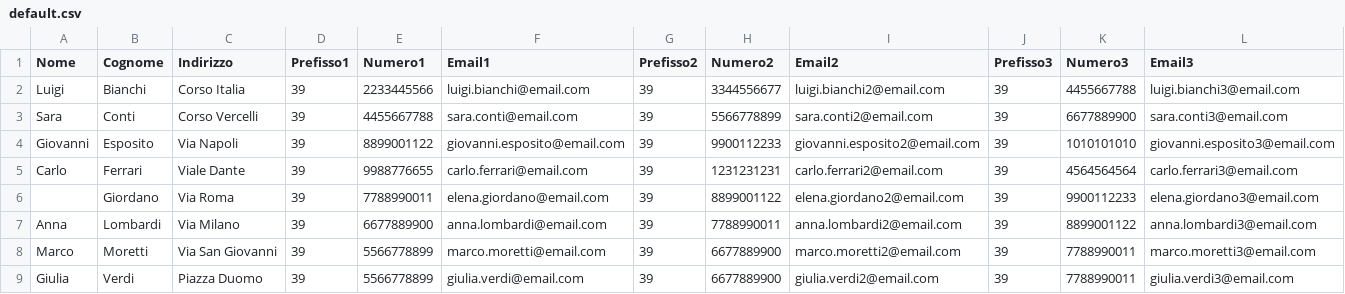
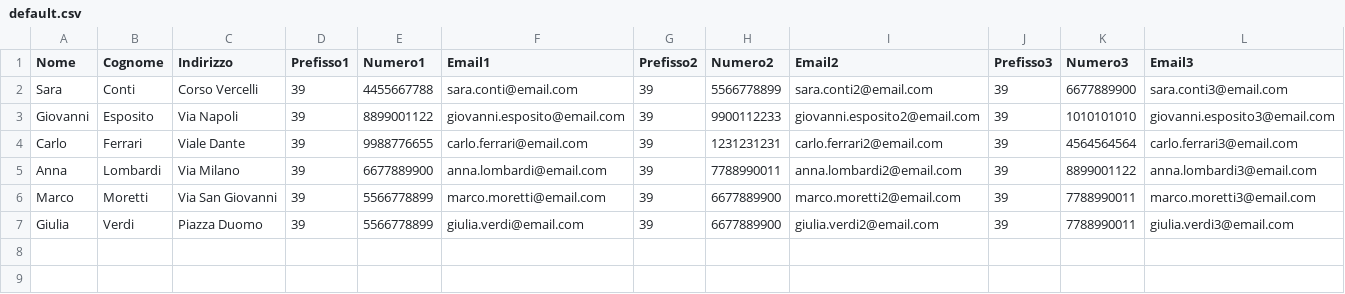
Before and after one commit to luigi-perone/Rubrica15, a CSV file: src/main/java/Main/default.csv, drawn as a sheet; the diff names each change by its address in the sheet, - before the commit and + after, or states it on an @@ line.

```diff
--- a/src/main/java/Main/default.csv
+++ b/src/main/java/Main/default.csv
-row 2: Luigi | Bianchi | Corso Italia | 39 | 2233445566 | luigi.bianchi@email.com | 39 | 3344556677 | luigi.bianchi2@email.com | 39 | 4455667788 | luigi.bianchi3@email.com
-row 6:  | Giordano | Via Roma | 39 | 7788990011 | elena.giordano@email.com | 39 | 8899001122 | elena.giordano2@email.com | 39 | 9900112233 | elena.giordano3@email.com
```
Also changed, not shown: 4 other files.
